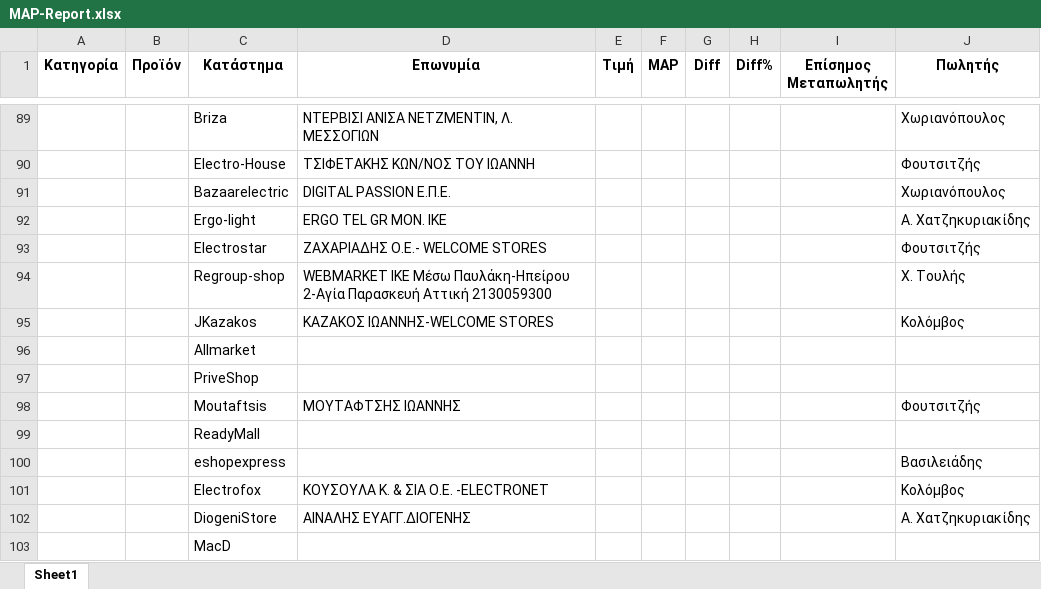
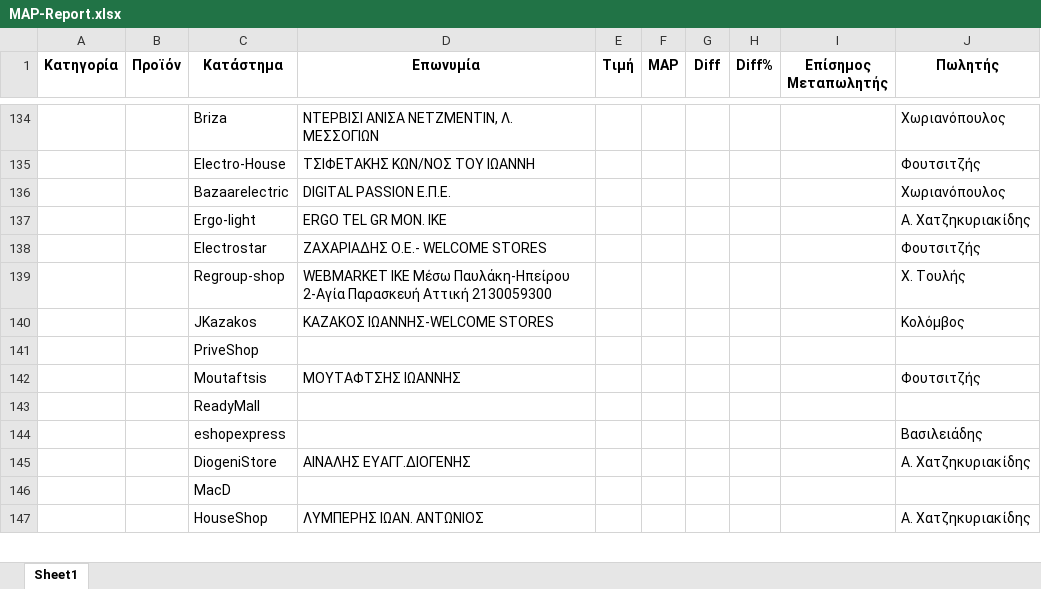
Before and after one commit to evripidisvak/map-reporter, an Excel workbook: Reports/MAP-Report.xlsx, sheet Sheet1, drawn as a sheet; only a part is shown, gaps mark what is left out; the shorter side is filled out with more unchanged rows; values as stored, in another font and other column widths than the file's, no borders; removed rows and columns are numbered as before the commit, all else as after; the diff covers the shown part only; the diff names each change by its address in the sheet, - before the commit and + after, or states it on an @@ line.

```diff
--- a/Reports/MAP-Report.xlsx (sheet Sheet1)
+++ b/Reports/MAP-Report.xlsx (sheet Sheet1)
-row 96:  |  | Allmarket
-row 101:  |  | Electrofox | ΚΟΥΣΟΥΛΑ Κ. & ΣΙΑ Ο.Ε. -ΕLΕCΤRΟΝΕΤ |  |  |  |  |  | Κολόμβος
```
Also changed, not shown: 58 added rows, 26 removed rows, 1 moved row and 11 edited cells elsewhere in this sheet, Reports/MAP-Report-SKU.xlsx, Reports/MAP_C_Toulis.xlsx, 20 other files.
